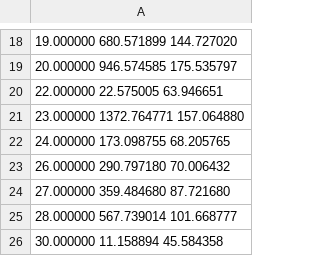
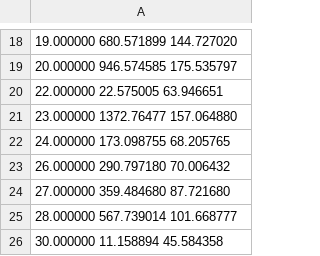
Before and after one commit to adrishg/mdWithGromacs, a TSV file: energy.tsv, drawn as a sheet; only a part is shown, gaps mark what is left out.

Commit message:
Update energy.tsv

```diff
--- a/energy.tsv
+++ b/energy.tsv
@@ -20,3 +20,3 @@
    22.000000   22.575005   63.946651
-   23.000000   1372.764771   157.064880
+   23.000000   1372.76477   157.064880
    24.000000   173.098755   68.205765
```
